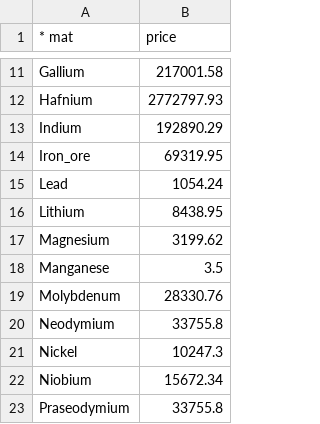
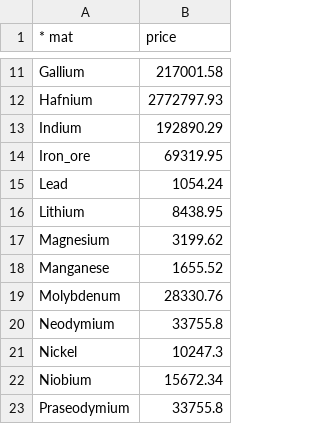
Before and after one commit to ajsbergman/ReEDS, a CSV file: cmm_global_mat_price.csv, drawn as a sheet; only a part is shown, gaps mark what is left out.

```diff
--- a/cmm_global_mat_price.csv
+++ b/cmm_global_mat_price.csv
@@ -17,3 +17,3 @@ Lithium,8438.95
 Magnesium,3199.62
-Manganese,3.5
+Manganese,1655.52
 Molybdenum,28330.76
```
Also changed, not shown: cmm_global_mat_price_raw.csv, 1 other file.
